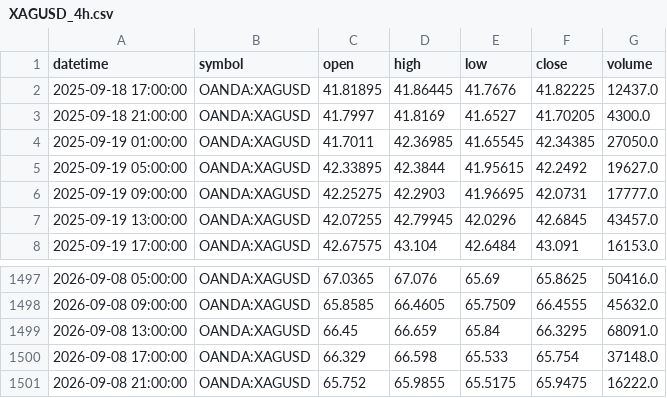
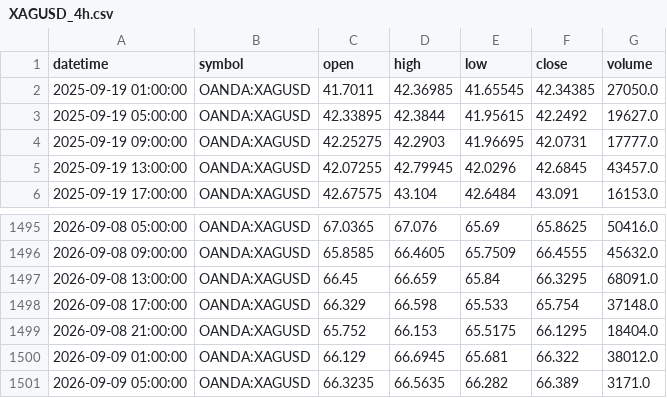
Before and after one commit to ashfaaqmohamed/usdxau, a CSV file: data/XAGUSD_4h.csv, drawn as a sheet; only a part is shown, gaps mark what is left out.

```diff
--- a/data/XAGUSD_4h.csv
+++ b/data/XAGUSD_4h.csv
@@ -1,4 +1,2 @@
 datetime,symbol,open,high,low,close,volume
-2025-09-18 17:00:00,OANDA:XAGUSD,41.81895,41.86445,41.7676,41.82225,12437.0
-2025-09-18 21:00:00,OANDA:XAGUSD,41.7997,41.8169,41.6527,41.70205,4300.0
 2025-09-19 01:00:00,OANDA:XAGUSD,41.7011,42.36985,41.65545,42.34385,27050.0
@@ -1500,2 +1498,4 @@ datetime,symbol,open,high,low,close,volume
 2026-09-08 17:00:00,OANDA:XAGUSD,66.329,66.598,65.533,65.754,37148.0
-2026-09-08 21:00:00,OANDA:XAGUSD,65.752,65.9855,65.5175,65.9475,16222.0
+2026-09-08 21:00:00,OANDA:XAGUSD,65.752,66.153,65.5175,66.1295,18404.0
+2026-09-09 01:00:00,OANDA:XAGUSD,66.129,66.6945,65.681,66.322,38012.0
+2026-09-09 05:00:00,OANDA:XAGUSD,66.3235,66.5635,66.282,66.389,3171.0
```
Also changed, not shown: data/XAGUSD_1h.csv, data/XAGUSD_daily.csv, 7 other files.
